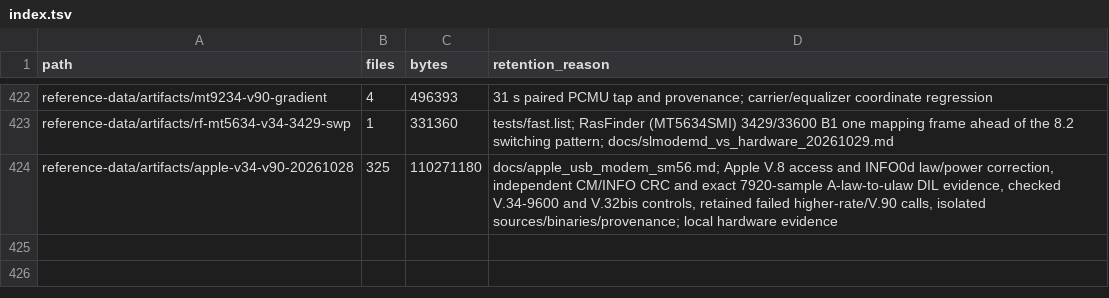
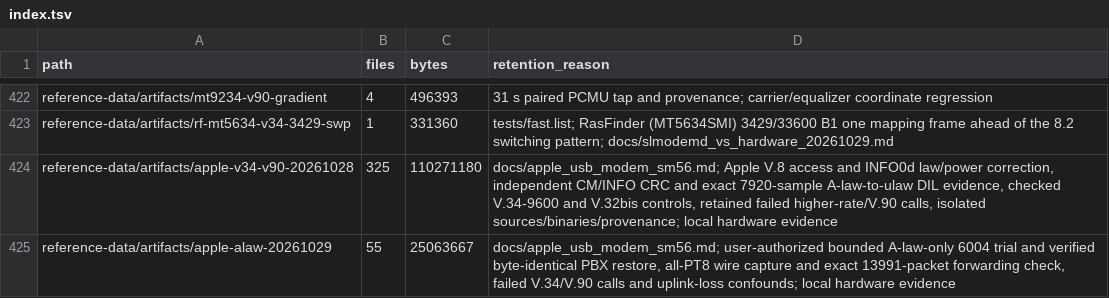
Before and after one commit to cryan209/v90modem, a TSV file: reference-data/index.tsv, drawn as a sheet; only a part is shown, gaps mark what is left out; the diff names each change by its address in the sheet, - before the commit and + after, or states it on an @@ line.

Commit message:
Apple: record bounded A-law bearer trial and exact RTP forwarding
Temporarily restricted endpoint6004 to PCMA with user approval and an armed rollback timer; both call legs negotiated PT8. All13991 forwarded packets /2238560 codewords matched captured ingress byte-for-byte. Restored pjsip.conf to its original SHA256 and runtime codec policy; no ATA/trunk or persistent configuration changes.

V.90 still fails V.90 9.3.2 Ja acquisition; V.34 training also failed with uplink-loss confounds retained. Do not claim checked data or a codec cure. Add native Linux SLL2 and codec-type reporting to the passive pcap checker, with synthetic byte-order/linktype/wrap/gap/payload tests. Focused tier:4 passed,0 failed.

```diff
--- a/reference-data/index.tsv
+++ b/reference-data/index.tsv
+row 425: reference-data/artifacts/apple-alaw-20261029 | 55 | 25063667 | docs/apple_usb_modem_sm56.md; user-authorized bounded A-law-only 6004 trial and verified byte-identical PBX restore, all-PT8 wire capture and exact 13991-packet forwarding check, failed V.34/V.90 calls and uplink-loss confounds; local hardware evidence
```
Also changed, not shown: 4 other files.
